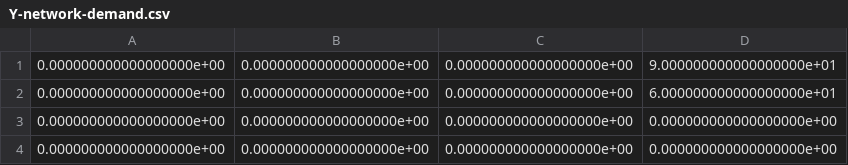
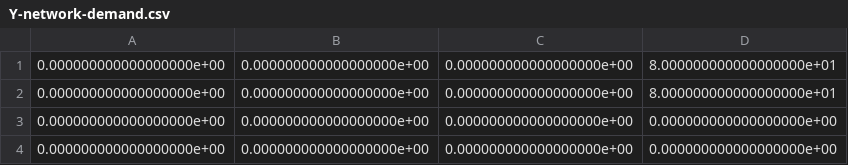
Before and after one commit to seppeV2/ExerciseIP, a CSV file: SourceCode/data/Y-network-demand.csv, drawn as a sheet.

```diff
--- a/SourceCode/data/Y-network-demand.csv
+++ b/SourceCode/data/Y-network-demand.csv
@@ -1,3 +1,3 @@
-0.000000000000000000e+00,0.000000000000000000e+00,0.000000000000000000e+00,9.000000000000000000e+01
-0.000000000000000000e+00,0.000000000000000000e+00,0.000000000000000000e+00,6.000000000000000000e+01
+0.000000000000000000e+00,0.000000000000000000e+00,0.000000000000000000e+00,8.000000000000000000e+01
+0.000000000000000000e+00,0.000000000000000000e+00,0.000000000000000000e+00,8.000000000000000000e+01
 0.000000000000000000e+00,0.000000000000000000e+00,0.000000000000000000e+00,0.000000000000000000e+00
```
Also changed, not shown: 7 other files.
